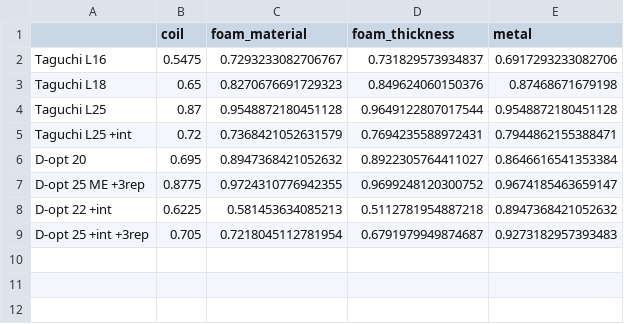
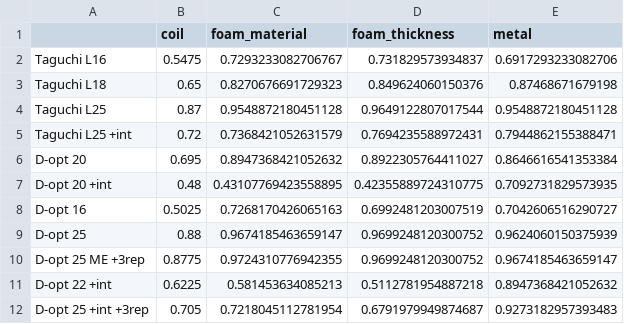
Before and after one commit to saharl-mentee/haptic_sensor_experiment_design, a CSV file: results/power.csv, drawn as a sheet.

```diff
--- a/results/power.csv
+++ b/results/power.csv
@@ -6,2 +6,5 @@ Taguchi L25 +int,0.72,0.7368421052631579,0.7694235588972431,0.7944862155388471
 D-opt 20,0.695,0.8947368421052632,0.8922305764411027,0.8646616541353384
+D-opt 20 +int,0.48,0.43107769423558895,0.42355889724310775,0.7092731829573935
+D-opt 16,0.5025,0.7268170426065163,0.6992481203007519,0.7042606516290727
+D-opt 25,0.88,0.9674185463659147,0.9699248120300752,0.9624060150375939
 D-opt 25 ME +3rep,0.8775,0.9724310776942355,0.9699248120300752,0.9674185463659147
```
Also changed, not shown: results/comparison.csv, 5 other files.
